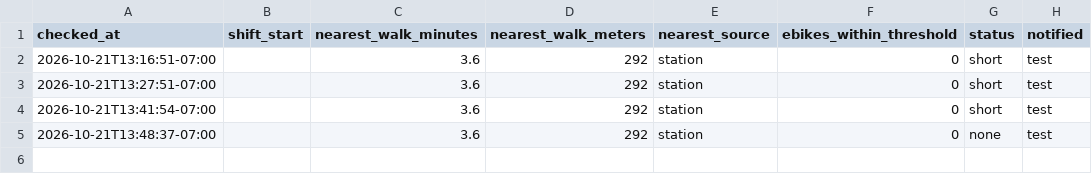
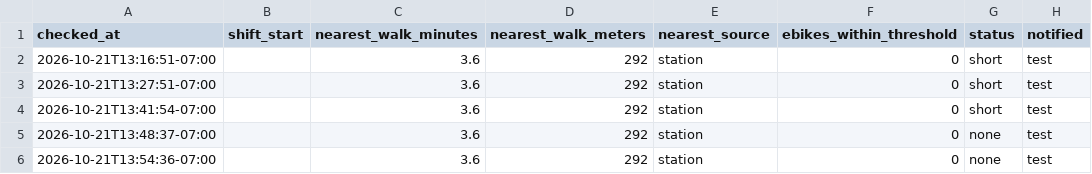
Before and after one commit to aaron-underhill/biketown-alert, a CSV file: log.csv, drawn as a sheet.

```diff
--- a/log.csv
+++ b/log.csv
@@ -5 +5,2 @@ checked_at,shift_start,nearest_walk_minutes,nearest_walk_meters,nearest_source,e
 2026-10-21T13:48:37-07:00,,3.6,292,station,0,none,test
+2026-10-21T13:54:36-07:00,,3.6,292,station,0,none,test
```
